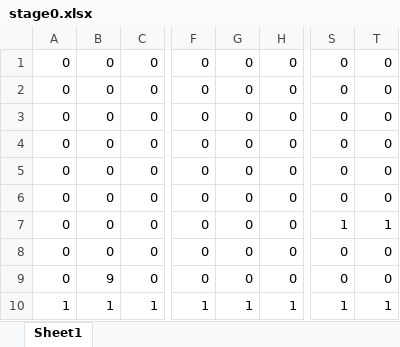
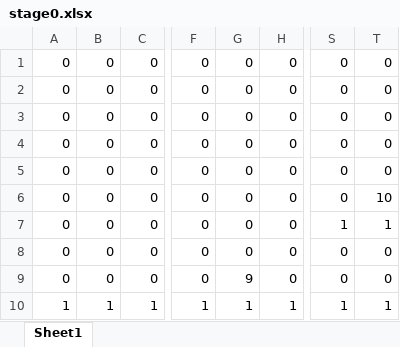
Before and after one commit to kyln2468ng/LTA, an Excel workbook: data/map/stage0.xlsx, sheet Sheet1, drawn as a sheet; only a part is shown, gaps mark what is left out; values as stored, in another font and other column widths than the file's, no borders; the diff names each change by its address in the sheet, - before the commit and + after, or states it on an @@ line.

```diff
--- a/data/map/stage0.xlsx (sheet Sheet1)
+++ b/data/map/stage0.xlsx (sheet Sheet1)
-T6: 0
+T6: 10
-B9: 9
+B9: 0
-G9: 0
+G9: 9
```
Also changed, not shown: data/playerParam.xlsx, 10 other files.
